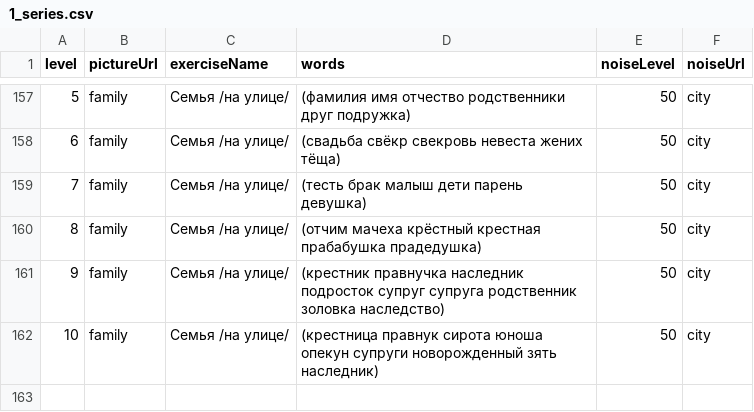
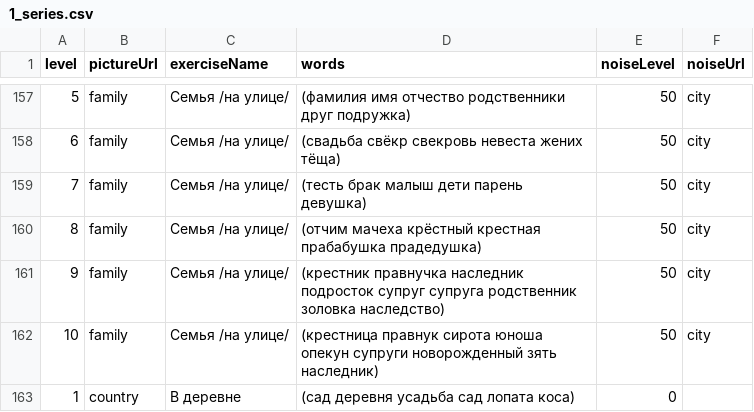
Before and after one commit to Brain-up/brn, a CSV file: src/main/resources/initFiles/1_series.csv, drawn as a sheet; only a part is shown, gaps mark what is left out.

Commit message:
Update 1_series.csv

```diff
--- a/src/main/resources/initFiles/1_series.csv
+++ b/src/main/resources/initFiles/1_series.csv
@@ -162 +162,2 @@ level,pictureUrl,exerciseName,words,noiseLevel,noiseUrl
 10,family,Семья /на улице/,(крестница правнук сирота юноша опекун супруги новорожденный зять наследник),50,city
+1,country,В деревне,(сад деревня усадьба сад лопата коса),0,
```
